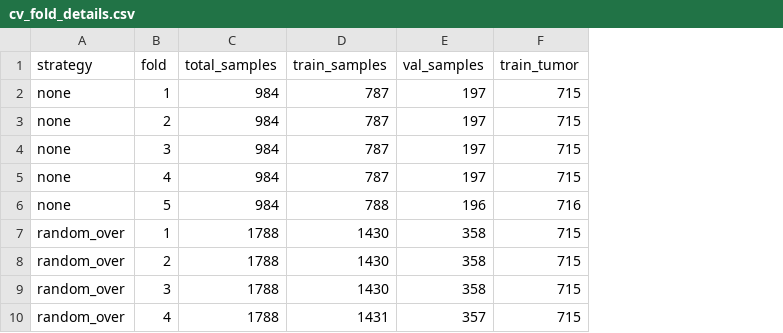
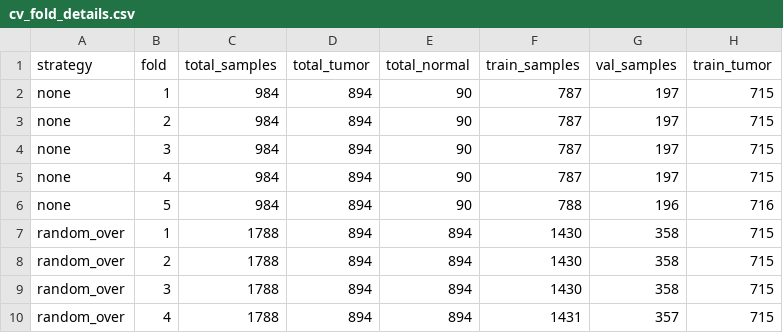
Before and after one commit to BabakBasharirad/breast-cancer-detection, a CSV file: results/metrics/cv_fold_details.csv, drawn as a sheet; only a part is shown; the diff names each change by its address in the sheet, - before the commit and + after, or states it on an @@ line.

Commit message:
cv_fold_details update

```diff
--- a/results/metrics/cv_fold_details.csv
+++ b/results/metrics/cv_fold_details.csv
+column D (total_tumor), rows 2-10: all 894
+column E (total_normal), rows 2-10: 90 | 90 | 90 | 90 | 90 | 894 | 894 | 894 | 894
```
Also changed, not shown: 1 other file.
